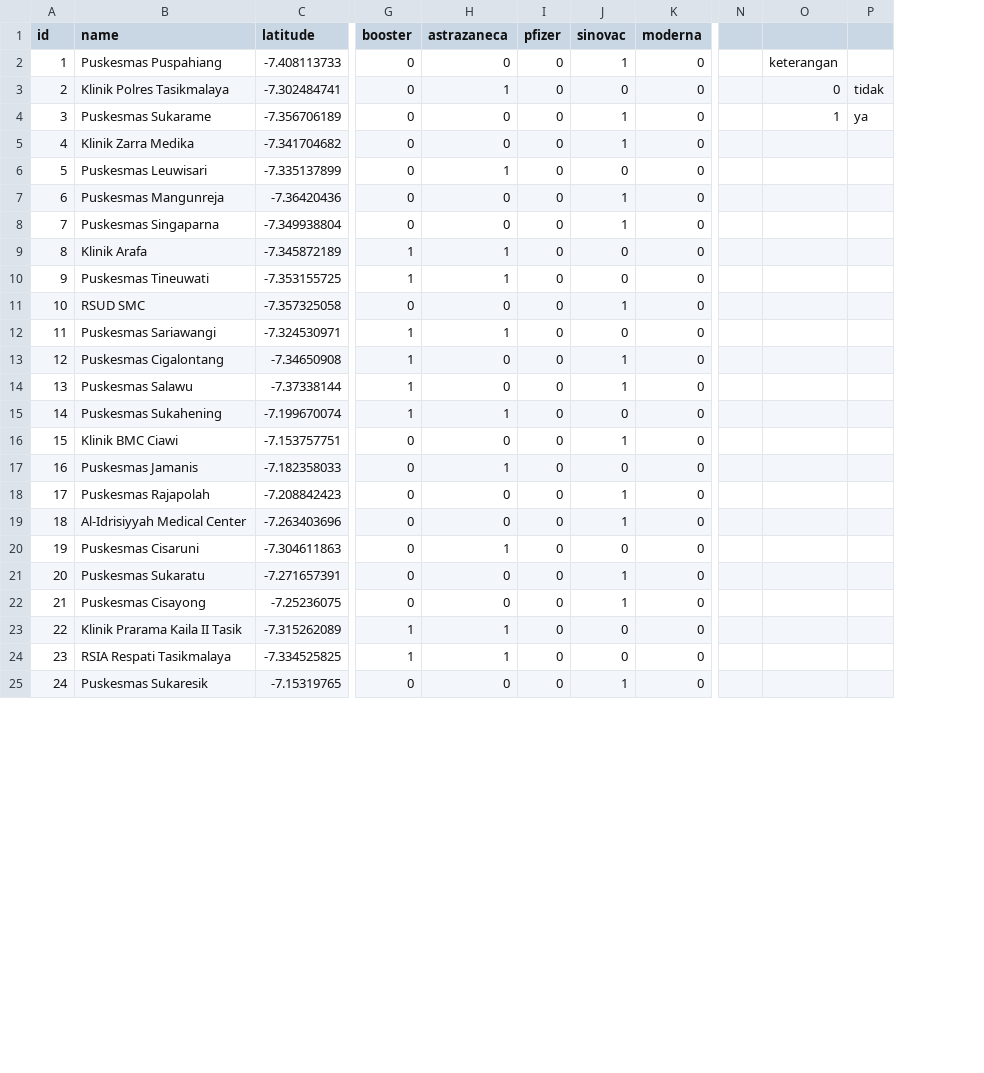
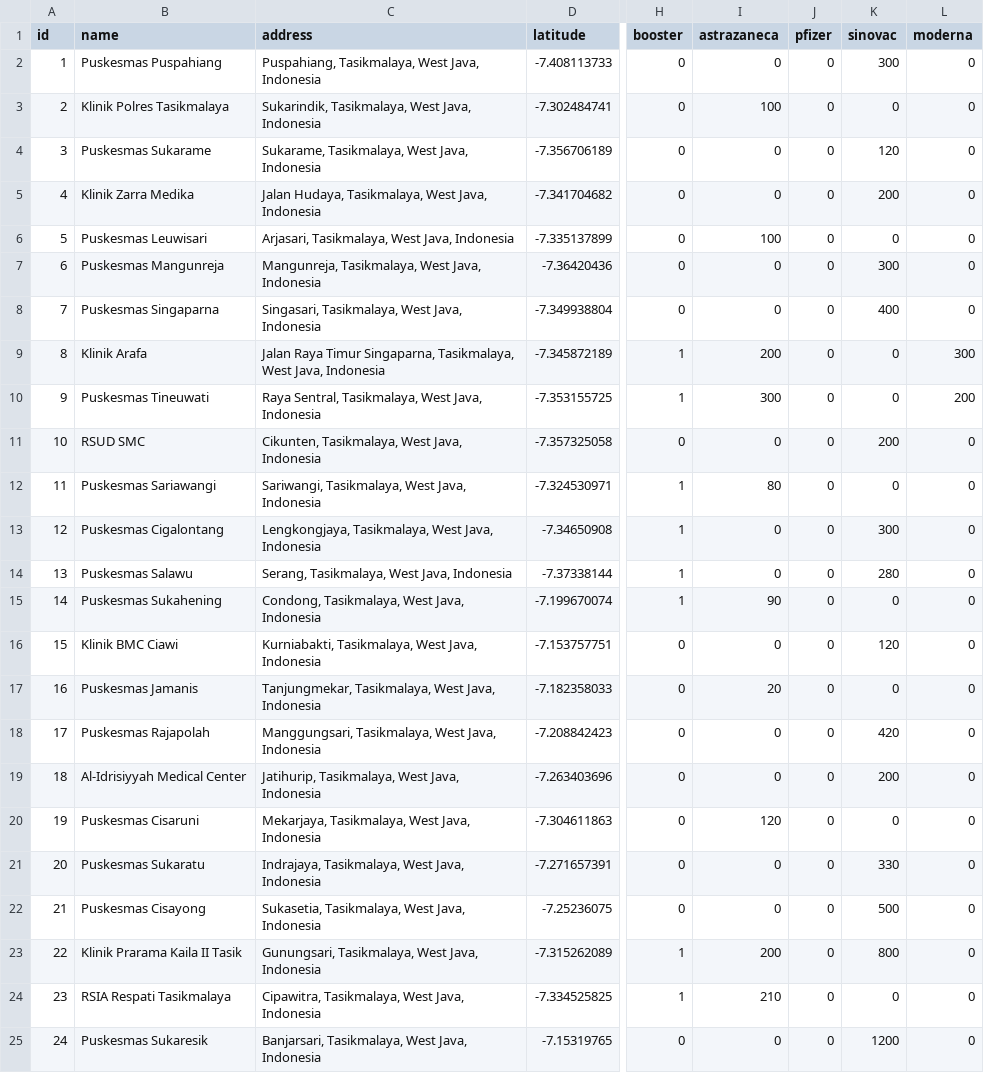
Before and after one commit to mutakin-san/valo.ai, a CSV file: machine-learning/dataset/faskes.csv, drawn as a sheet; only a part is shown, gaps mark what is left out; removed rows and columns are numbered as before the commit, all else as after; the diff covers the shown part only; the diff names each change by its address in the sheet, - before the commit and + after, or states it on an @@ line.

```diff
--- a/machine-learning/dataset/faskes.csv
+++ b/machine-learning/dataset/faskes.csv
+column C (address), rows 2-25: Puspahiang, Tasikmalaya, West Java, Indonesia | Sukarindik, Tasikmalaya, West Java, Indonesia | Sukarame, Tasikmalaya, West Java, Indonesia | Jalan Hudaya, Tasikmalaya, West Java, Indonesia | Arjasari, Tasikmalaya, West Java, Indonesia | Mangunreja, Tasikmalaya, West Java, Indonesia | Singasari, Tasikmalaya, West Java, Indonesia | Jalan Raya Timur Singaparna, Tasikmalaya, West Java, Indonesia | Raya Sentral, Tasikmalaya, West Java, Indonesia | Cikunten, Tasikmalaya, West Java, Indonesia | Sariwangi, Tasikmalaya, West Java, Indonesia | Lengkongjaya, Tasikmalaya, West Java, Indonesia | Serang, Tasikmalaya, West Java, Indonesia | Condong, Tasikmalaya, West Java, Indonesia | Kurniabakti, Tasikmalaya, West Java, Indonesia | Tanjungmekar, Tasikmalaya, West Java, Indonesia | Manggungsari, Tasikmalaya, West Java, Indonesia | Jatihurip, Tasikmalaya, West Java, Indonesia | Mekarjaya, Tasikmalaya, West Java, Indonesia | Indrajaya, Tasikmalaya, West Java, Indonesia | Sukasetia, Tasikmalaya, West Java, Indonesia | Gunungsari, Tasikmalaya, West Java, Indonesia | Cipawitra, Tasikmalaya, West Java, Indonesia | Banjarsari, Tasikmalaya, West Java, Indonesia
-column N, empty
-column O, rows 2-4: keterangan | 0 | 1
-column P, rows 3-4: tidak | ya
-K2 (sinovac): 1
+K2 (sinovac): 300
-I3 (astrazaneca): 1
+I3 (astrazaneca): 100
-K4 (sinovac): 1
+K4 (sinovac): 120
-K5 (sinovac): 1
+K5 (sinovac): 200
-I6 (astrazaneca): 1
+I6 (astrazaneca): 100
-K7 (sinovac): 1
+K7 (sinovac): 300
-K8 (sinovac): 1
+K8 (sinovac): 400
-I9 (astrazaneca): 1
+I9 (astrazaneca): 200
-L9 (moderna): 0
+L9 (moderna): 300
-I10 (astrazaneca): 1
+I10 (astrazaneca): 300
-L10 (moderna): 0
+L10 (moderna): 200
-K11 (sinovac): 1
+K11 (sinovac): 200
-I12 (astrazaneca): 1
+I12 (astrazaneca): 80
-K13 (sinovac): 1
+K13 (sinovac): 300
-K14 (sinovac): 1
+K14 (sinovac): 280
-I15 (astrazaneca): 1
+I15 (astrazaneca): 90
-K16 (sinovac): 1
+K16 (sinovac): 120
-I17 (astrazaneca): 1
+I17 (astrazaneca): 20
-K18 (sinovac): 1
+K18 (sinovac): 420
-K19 (sinovac): 1
+K19 (sinovac): 200
-I20 (astrazaneca): 1
+I20 (astrazaneca): 120
-K21 (sinovac): 1
+K21 (sinovac): 330
-K22 (sinovac): 1
+K22 (sinovac): 500
-I23 (astrazaneca): 1
+I23 (astrazaneca): 200
-K23 (sinovac): 0
+K23 (sinovac): 800
-I24 (astrazaneca): 1
+I24 (astrazaneca): 210
-K25 (sinovac): 1
+K25 (sinovac): 1200
```
Also changed, not shown: 1 removed row and 40 edited cells elsewhere in this file, 8 other files.
